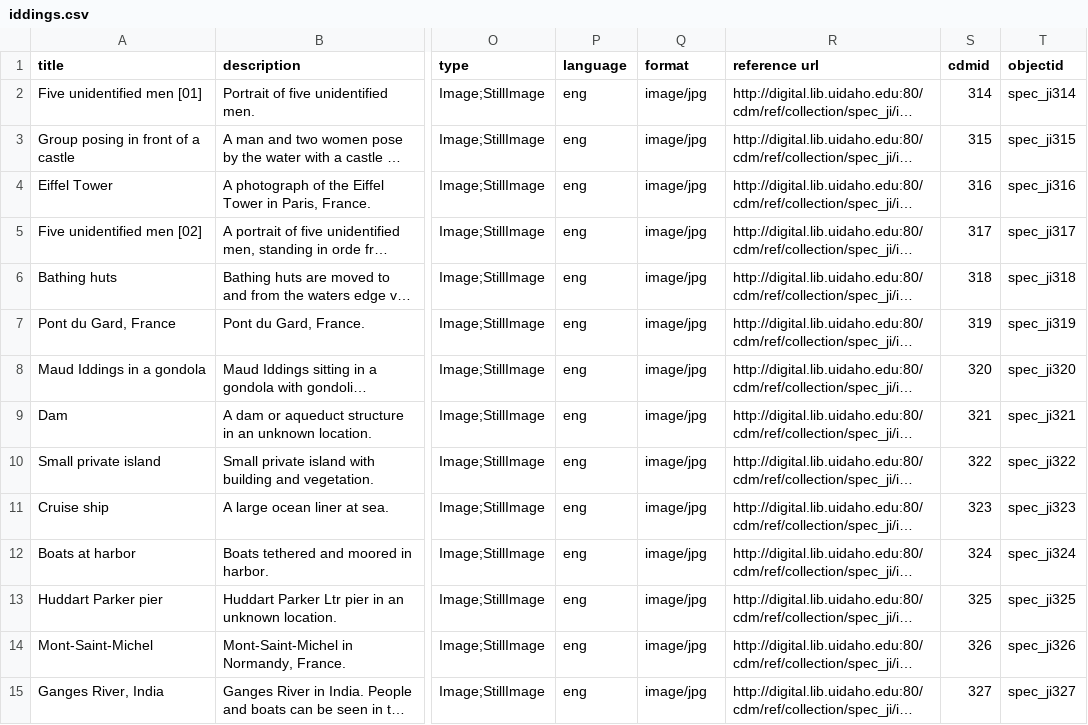
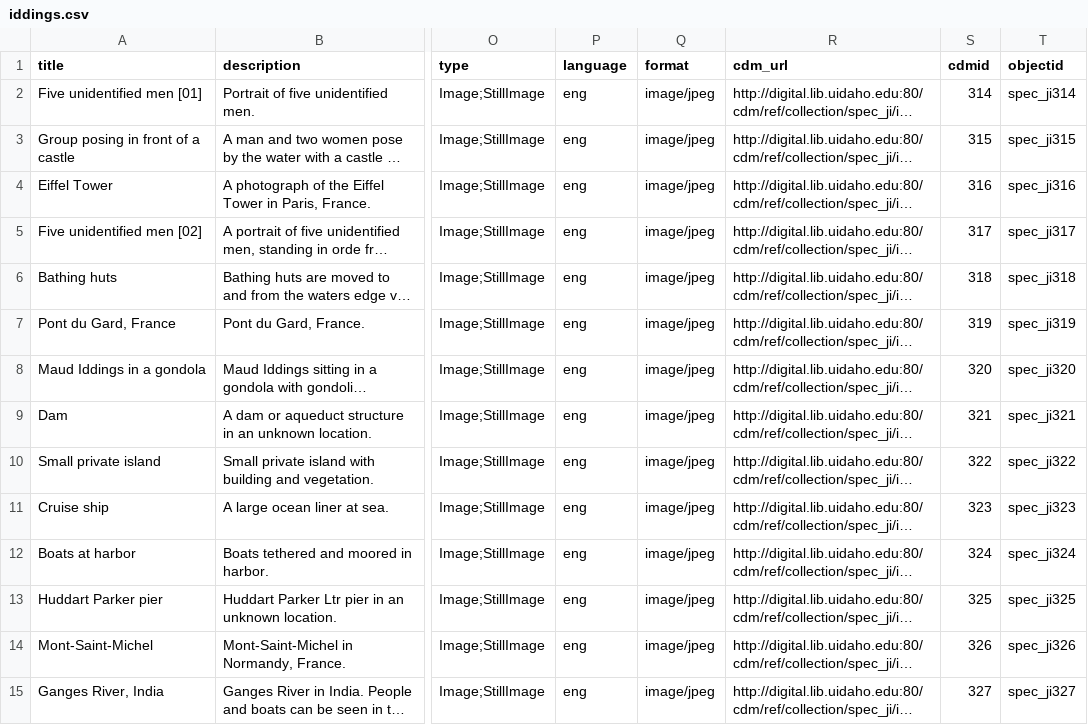
Before and after one commit to uidaholib/collectionbuilder-cdm-template, a CSV file: _data/iddings.csv, drawn as a sheet; only a part is shown, gaps mark what is left out; long unchanged cells end in …; the diff covers the shown part only; the diff names each change by its address in the sheet, - before the commit and + after, or states it on an @@ line.

Commit message:
update iddings.csv

```diff
--- a/_data/iddings.csv
+++ b/_data/iddings.csv
-R1: reference url
+R1: cdm_url
-Q2:Q15 (format): image/jpg
+Q2:Q15 (format): image/jpeg
```
Also changed, not shown: 143 edited cells elsewhere in this file.
